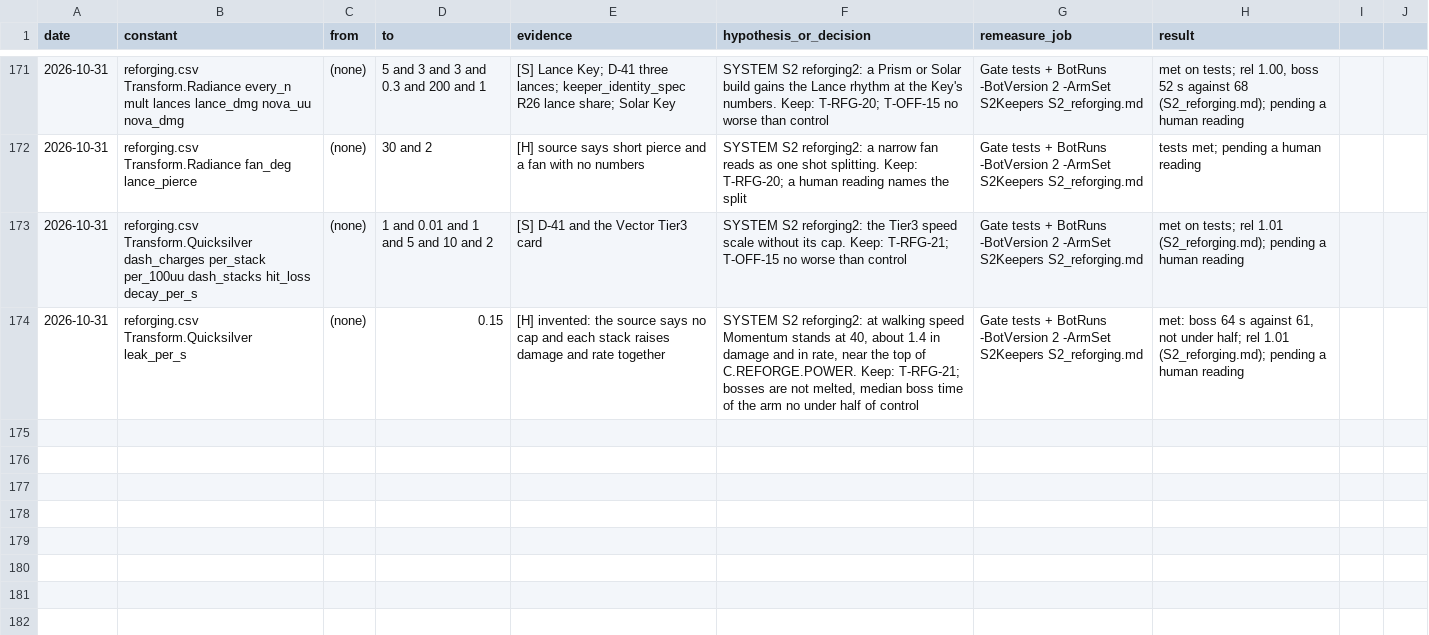
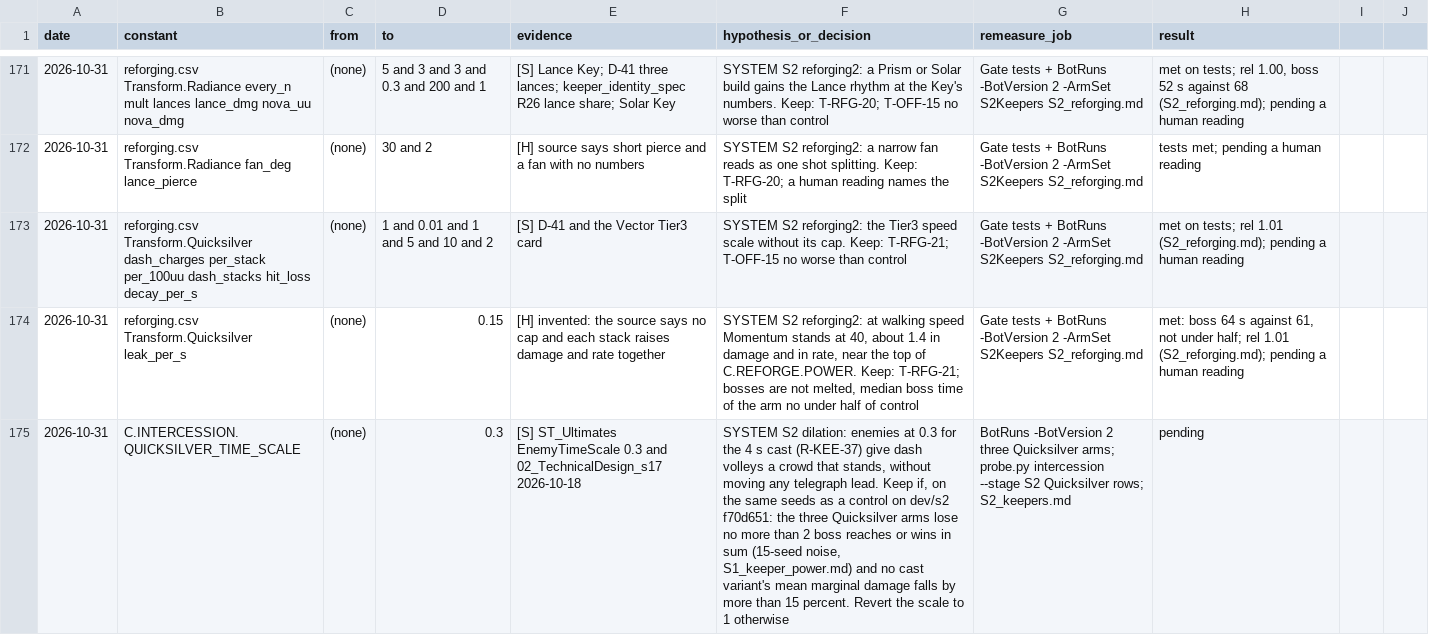
Before and after one commit to AaronJin0323/RogueGame, a CSV file: Docs/number_change_log.csv, drawn as a sheet; only a part is shown, gaps mark what is left out; the diff names each change by its address in the sheet, - before the commit and + after, or states it on an @@ line.

```diff
--- a/Docs/number_change_log.csv
+++ b/Docs/number_change_log.csv
+row 175: 2026-10-31 | C.INTERCESSION.QUICKSILVER_TIME_SCALE | (none) | 0.3 | [S] ST_Ultimates EnemyTimeScale 0.3 and 02_TechnicalDesign_s17 2026-10-18 | SYSTEM S2 dilation: enemies at 0.3 for the 4 s cast (R-KEE-37) give dash volleys a crowd that stands, without moving any telegraph lead. Keep if, on the same seeds as a control on dev/s2 f70d651: the three Quicksilver arms lose no more than 2 boss reaches or wins in sum (15-seed noise, S1_keeper_power.md) and no cast variant's mean marginal damage falls by more than 15 percent. Revert the scale to 1 otherwise | BotRuns -BotVersion 2 three Quicksilver arms; probe.py intercession --stage S2 Quicksilver rows; S2_keepers.md | pending
```
Also changed, not shown: 5 other files.
